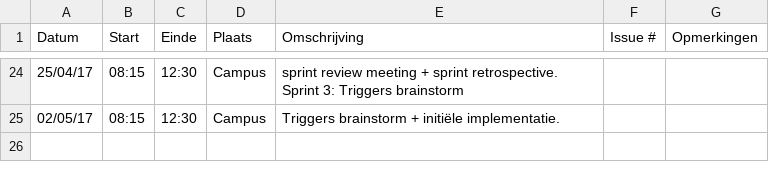
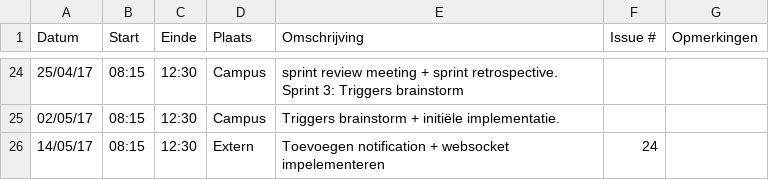
Before and after one commit to Carnewal/pozyx-03, a CSV file: Jonas-VermassenLogboek.csv, drawn as a sheet; only a part is shown, gaps mark what is left out; the diff names each change by its address in the sheet, - before the commit and + after, or states it on an @@ line.

Commit message:
Update Jonas-VermassenLogboek.csv

```diff
--- a/Jonas-VermassenLogboek.csv
+++ b/Jonas-VermassenLogboek.csv
+row 26: 14/05/17 | 08:15 | 12:30 | Extern | Toevoegen notification + websocket impelementeren | 24
```
